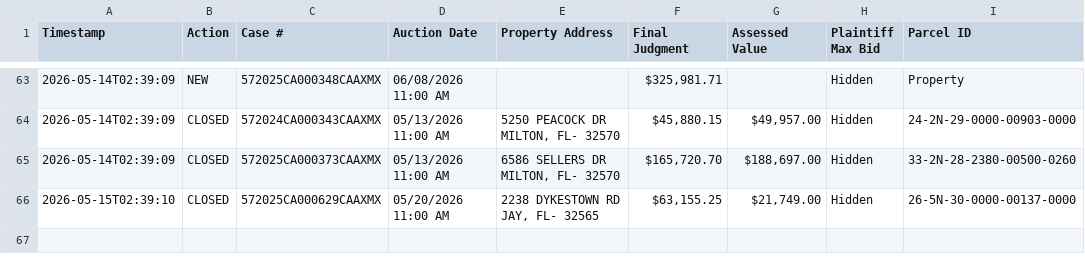
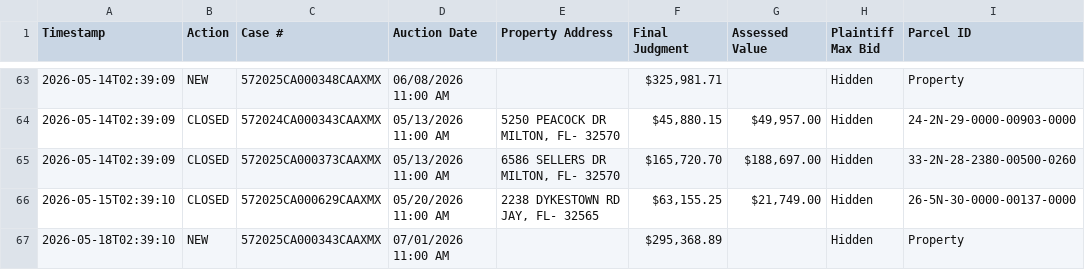
Before and after one commit to figlesias7/realforeclose-santarosa, a CSV file: data/event_log.csv, drawn as a sheet; only a part is shown, gaps mark what is left out; the diff names each change by its address in the sheet, - before the commit and + after, or states it on an @@ line.

```diff
--- a/data/event_log.csv
+++ b/data/event_log.csv
+row 67: 2026-05-18T02:39:10 | NEW | 572025CA000343CAAXMX | 07/01/2026 11:00 AM |  | $295,368.89 |  | Hidden | Property
```
Also changed, not shown: data/all_seen.csv, 3 other files.
